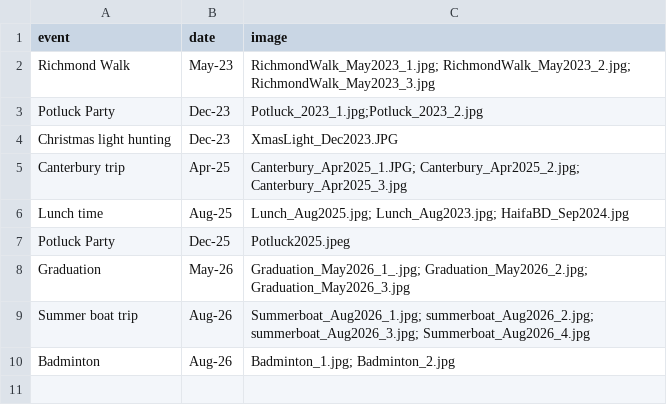
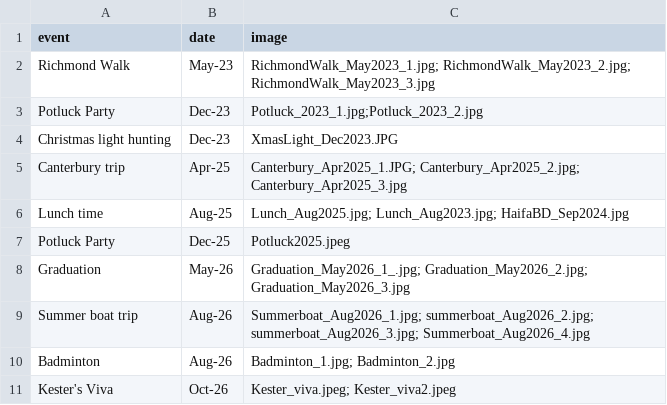
Before and after one commit to MutluCukurova/uclaitlab, a CSV file: data/life-in-the-lab.csv, drawn as a sheet.

Commit message:
Update life-in-the-lab.csv -kester

```diff
--- a/data/life-in-the-lab.csv
+++ b/data/life-in-the-lab.csv
@@ -10 +10,2 @@ Summer boat trip,Aug-26,Summerboat_Aug2026_1.jpg; summerboat_Aug2026_2.jpg; summ
 Badminton,Aug-26,Badminton_1.jpg; Badminton_2.jpg
+Kester's Viva,Oct-26,Kester_viva.jpeg; Kester_viva2.jpeg
```
